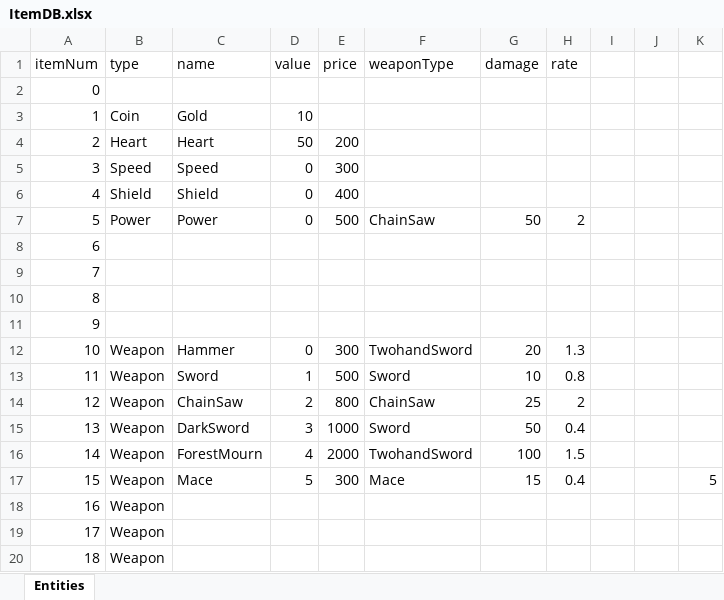
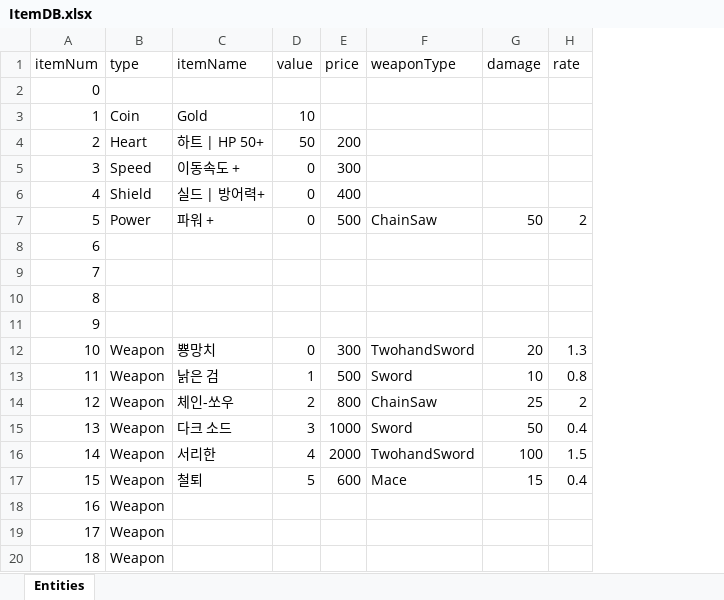
Before and after one commit to jahniyoon/DeepDarkDungeon, an Excel workbook: DeepDarkDungeon/Assets/01_DeepDarkDungeon/Resources/Datas/ItemDB.xlsx, sheet Entities, drawn as a sheet; values as stored, in another font and other column widths than the file's, no borders; removed rows and columns are numbered as before the commit, all else as after; the diff names each change by its address in the sheet, - before the commit and + after, or states it on an @@ line.

Commit message:
[Jihwan] Add Item UI, Add Sign, Add Spike, Fix Weapon, Fix Mage Materials

```diff
--- a/DeepDarkDungeon/Assets/01_DeepDarkDungeon/Resources/Datas/ItemDB.xlsx (sheet Entities)
+++ b/DeepDarkDungeon/Assets/01_DeepDarkDungeon/Resources/Datas/ItemDB.xlsx (sheet Entities)
-column C (name), rows 3-17: Gold | Heart | Speed | Shield | Power |  |  |  |  | Hammer | Sword | ChainSaw | DarkSword | ForestMourn | Mace
+column C (itemName), rows 3-17: Gold | 하트 | HP 50+ | 이동속도 + | 실드 | 방어력+ | 파워 + |  |  |  |  | 뿅망치 | 낡은 검 | 체인-쏘우 | 다크 소드 | 서리한 | 철퇴
-column I, empty
-column J, empty
-column K, row 17: 5
-E17 (price): 300
+E17 (price): 600
```
Also changed, not shown: 59 other files.
